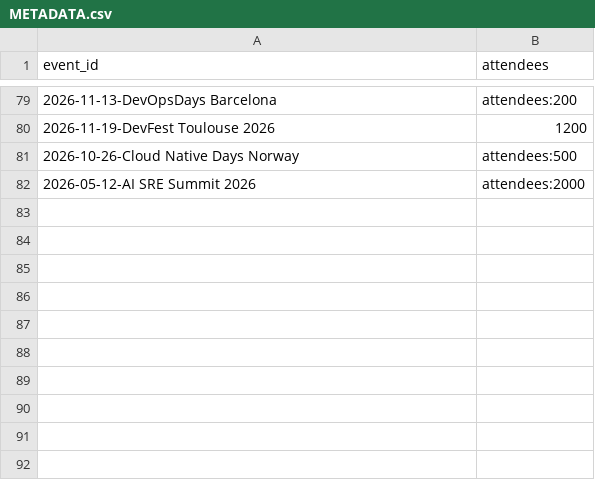
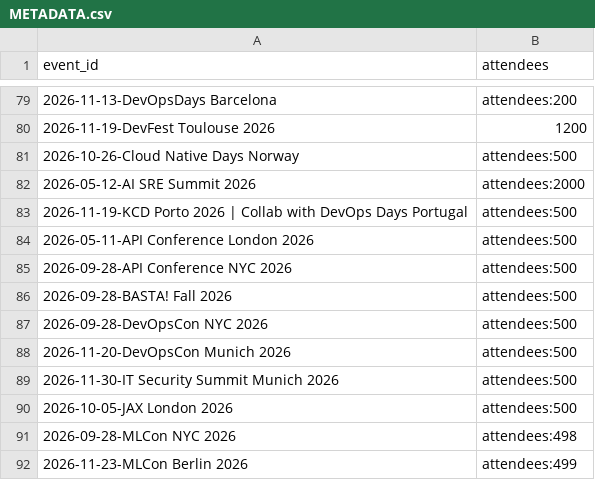
Before and after one commit to scraly/developers-conferences-agenda, a CSV file: METADATA.csv, drawn as a sheet; only a part is shown, gaps mark what is left out; the diff names each change by its address in the sheet, - before the commit and + after, or states it on an @@ line.

```diff
--- a/METADATA.csv
+++ b/METADATA.csv
+row 83: 2026-11-19-KCD Porto 2026 | Collab with DevOps Days Portugal | attendees:500
+row 84: 2026-05-11-API Conference London 2026 | attendees:500
+row 85: 2026-09-28-API Conference NYC 2026 | attendees:500
+row 86: 2026-09-28-BASTA! Fall 2026 | attendees:500
+row 87: 2026-09-28-DevOpsCon NYC 2026 | attendees:500
+row 88: 2026-11-20-DevOpsCon Munich 2026 | attendees:500
+row 89: 2026-11-30-IT Security Summit Munich 2026 | attendees:500
+row 90: 2026-10-05-JAX London 2026 | attendees:500
+row 91: 2026-09-28-MLCon NYC 2026 | attendees:498
+row 92: 2026-11-23-MLCon Berlin 2026 | attendees:499
```
Also changed, not shown: TAGS.csv, 1 other file.
